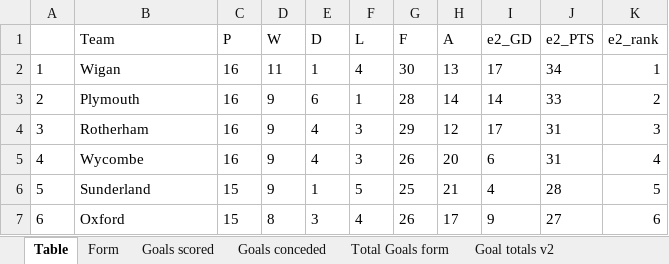
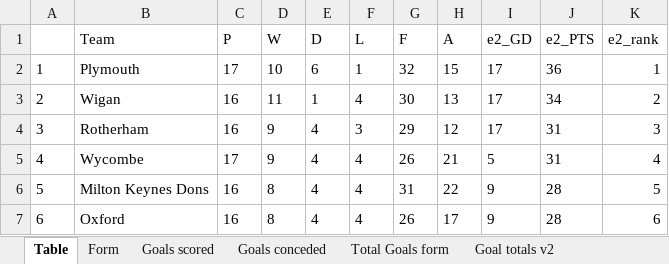
Before and after one commit to gitboyzorro5/Rsoccer, an Excel workbook: Divisions/E2.xlsx, sheet Table, drawn as a sheet; only a part is shown; values as stored, in another font and other column widths than the file's, no borders; the diff covers the shown part only; the diff names each change by its address in the sheet, - before the commit and + after, or states it on an @@ line.

```diff
--- a/Divisions/E2.xlsx (sheet Table)
+++ b/Divisions/E2.xlsx (sheet Table)
-B2 (Team): Wigan
+B2 (Team): Plymouth
-C2 (P): 16
+C2 (P): 17
-D2 (W): 11
+D2 (W): 10
-E2 (D): 1
+E2 (D): 6
-F2 (L): 4
+F2 (L): 1
-G2 (F): 30
+G2 (F): 32
-H2 (A): 13
+H2 (A): 15
-J2 (e2_PTS): 34
+J2 (e2_PTS): 36
-B3 (Team): Plymouth
+B3 (Team): Wigan
-D3 (W): 9
+D3 (W): 11
-E3 (D): 6
+E3 (D): 1
-F3 (L): 1
+F3 (L): 4
-G3 (F): 28
+G3 (F): 30
-H3 (A): 14
+H3 (A): 13
-I3 (e2_GD): 14
+I3 (e2_GD): 17
-J3 (e2_PTS): 33
+J3 (e2_PTS): 34
-C5 (P): 16
+C5 (P): 17
-F5 (L): 3
+F5 (L): 4
-H5 (A): 20
+H5 (A): 21
-I5 (e2_GD): 6
+I5 (e2_GD): 5
-B6 (Team): Sunderland
+B6 (Team): Milton Keynes Dons
-C6:C7 (P): 15
+C6:C7 (P): 16
-D6 (W): 9
+D6 (W): 8
-E6 (D): 1
+E6 (D): 4
-F6 (L): 5
+F6 (L): 4
-G6 (F): 25
+G6 (F): 31
-H6 (A): 21
+H6 (A): 22
-I6 (e2_GD): 4
+I6 (e2_GD): 9
-E7 (D): 3
+E7 (D): 4
-J7 (e2_PTS): 27
+J7 (e2_PTS): 28
```
Also changed, not shown: 85 edited cells elsewhere in this sheet, sheet E2, sheet Shots Analysis, sheet L6, sheet OVUN, sheet Yellow Totals, sheet Goal totals v2, 7 more sheets, Divisions/E1.xlsx, Divisions/E3.xlsx, 38 other files.
